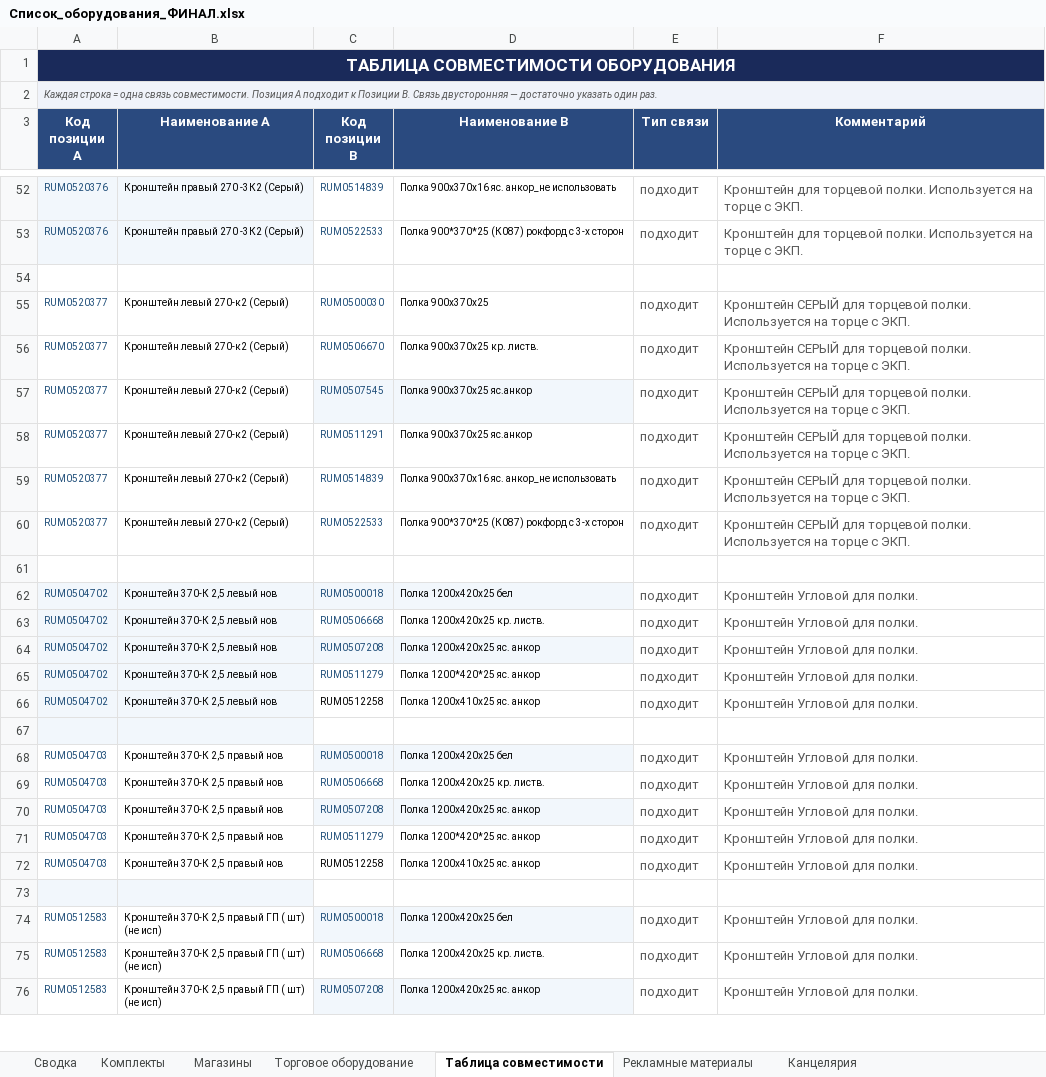
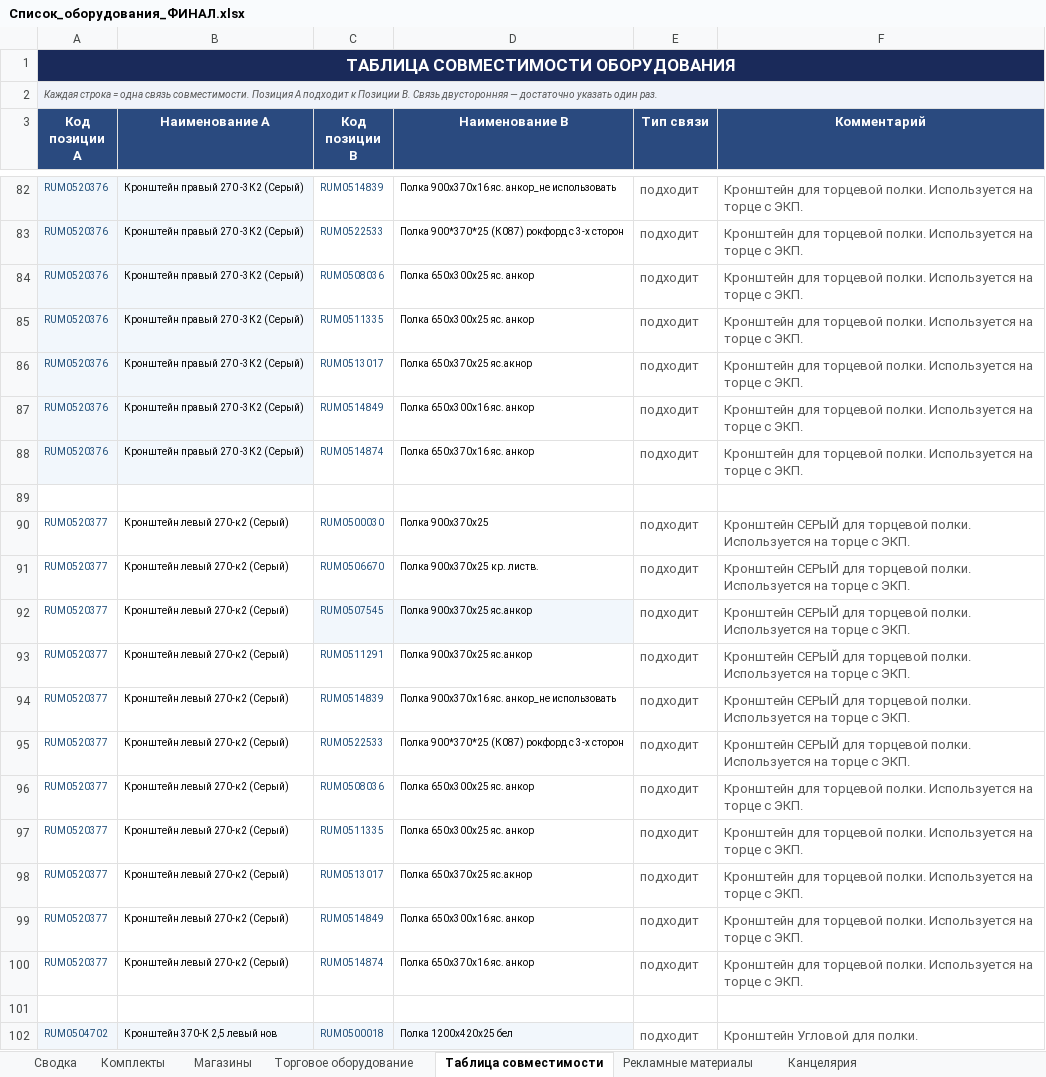
Before and after one commit to skbmaksim82-byte/Portal-zakazov, an Excel workbook: Список_оборудования_ФИНАЛ.xlsx, sheet Таблица совместимости, drawn as a sheet; only a part is shown, gaps mark what is left out; the shorter side is filled out with more unchanged rows; values as stored, in another font and other column widths than the file's, no borders; the diff covers the shown part only; the diff names each change by its address in the sheet, - before the commit and + after, or states it on an @@ line.

```diff
--- a/Список_оборудования_ФИНАЛ.xlsx (sheet Таблица совместимости)
+++ b/Список_оборудования_ФИНАЛ.xlsx (sheet Таблица совместимости)
+row 84: RUM0520376 | Кронштейн правый 270 -3К2 (Серый) | RUM0508036 | Полка 650х300х25 яс. анкор | подходит | Кронштейн для торцевой полки. Используется на торце с ЭКП.
+row 85: RUM0520376 | Кронштейн правый 270 -3К2 (Серый) | RUM0511335 | Полка 650х300х25 яс. анкор | подходит | Кронштейн для торцевой полки. Используется на торце с ЭКП.
+row 86: RUM0520376 | Кронштейн правый 270 -3К2 (Серый) | RUM0513017 | Полка 650х370х25 яс.акнор | подходит | Кронштейн для торцевой полки. Используется на торце с ЭКП.
+row 87: RUM0520376 | Кронштейн правый 270 -3К2 (Серый) | RUM0514849 | Полка 650х300х16 яс. анкор | подходит | Кронштейн для торцевой полки. Используется на торце с ЭКП.
+row 88: RUM0520376 | Кронштейн правый 270 -3К2 (Серый) | RUM0514874 | Полка 650х370х16 яс. анкор | подходит | Кронштейн для торцевой полки. Используется на торце с ЭКП.
+row 96: RUM0520377 | Кронштейн левый 270-к2 (Серый) | RUM0508036 | Полка 650х300х25 яс. анкор | подходит | Кронштейн для торцевой полки. Используется на торце с ЭКП.
+row 97: RUM0520377 | Кронштейн левый 270-к2 (Серый) | RUM0511335 | Полка 650х300х25 яс. анкор | подходит | Кронштейн для торцевой полки. Используется на торце с ЭКП.
+row 98: RUM0520377 | Кронштейн левый 270-к2 (Серый) | RUM0513017 | Полка 650х370х25 яс.акнор | подходит | Кронштейн для торцевой полки. Используется на торце с ЭКП.
+row 99: RUM0520377 | Кронштейн левый 270-к2 (Серый) | RUM0514849 | Полка 650х300х16 яс. анкор | подходит | Кронштейн для торцевой полки. Используется на торце с ЭКП.
+row 100: RUM0520377 | Кронштейн левый 270-к2 (Серый) | RUM0514874 | Полка 650х370х16 яс. анкор | подходит | Кронштейн для торцевой полки. Используется на торце с ЭКП.
```
Also changed, not shown: 30 added rows and 10 edited cells elsewhere in this sheet, sheet Торговое оборудование, hidden cells.
